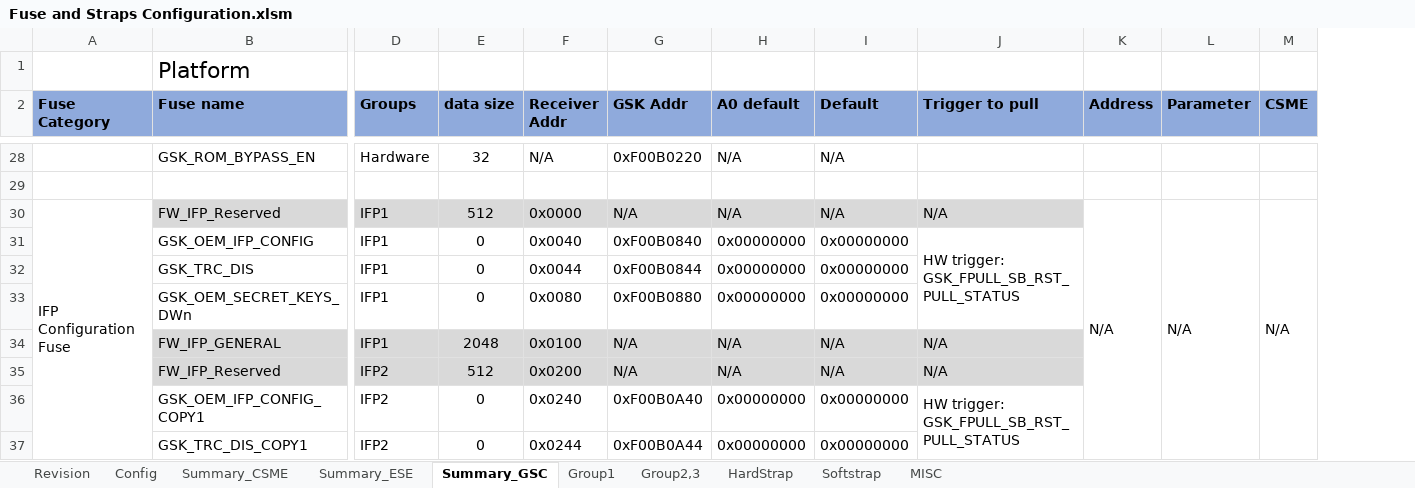
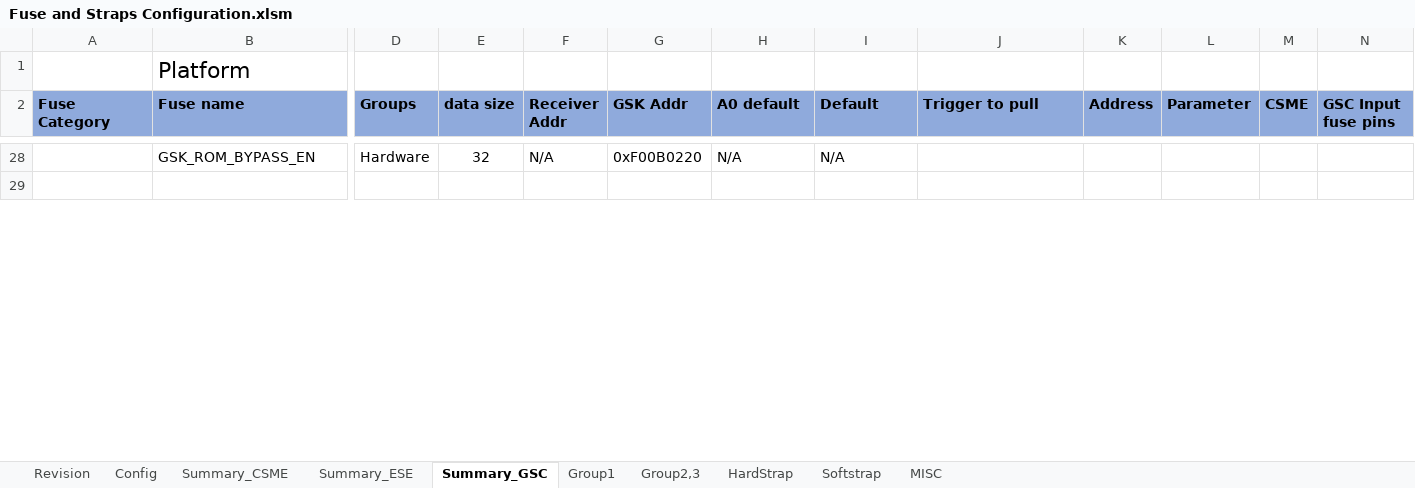
Before and after one commit to jasonx-tsao/exp_vtb, an Excel workbook: ArchSpecs/Working/Fuse and Straps Configuration.xlsm, sheet Summary_GSC, drawn as a sheet; only a part is shown, gaps mark what is left out; values as stored, in another font and other column widths than the file's, no borders; conditional formats not drawn; removed rows and columns are numbered as before the commit, all else as after; rows hold the shown columns only; ↵ is a line break in a cell; the diff covers the shown part only; the diff names each change by its address in the sheet, - before the commit and + after, or states it on an @@ line.

Commit message:
updated the xls with GSC Fuse changes
[git-p4: depot-paths = "//depot/projects/coe/CSME/": change = 783622]

```diff
--- a/ArchSpecs/Working/Fuse and Straps Configuration.xlsm (sheet Summary_GSC)
+++ b/ArchSpecs/Working/Fuse and Straps Configuration.xlsm (sheet Summary_GSC)
+column N (GSC Input fuse pins), empty
-row 30: IFP Configuration Fuse | FW_IFP_Reserved | IFP1 | 512 | 0x0000 | N/A | N/A | N/A | N/A | N/A | N/A | N/A
-row 31:  | GSK_OEM_IFP_CONFIG | IFP1 | 0 | 0x0040 | 0xF00B0840 | 0x00000000 | 0x00000000 | HW trigger: ↵ GSK_FPULL_SB_RST_PULL_STATUS
-row 32:  | GSK_TRC_DIS | IFP1 | 0 | 0x0044 | 0xF00B0844 | 0x00000000 | 0x00000000
-row 33:  | GSK_OEM_SECRET_KEYS_DWn | IFP1 | 0 | 0x0080 | 0xF00B0880 | 0x00000000 | 0x00000000
-row 34:  | FW_IFP_GENERAL | IFP1 | 2048 | 0x0100 | N/A | N/A | N/A | N/A
-row 35:  | FW_IFP_Reserved | IFP2 | 512 | 0x0200 | N/A | N/A | N/A | N/A
-row 36:  | GSK_OEM_IFP_CONFIG_COPY1 | IFP2 | 0 | 0x0240 | 0xF00B0A40 | 0x00000000 | 0x00000000 | HW trigger: ↵ GSK_FPULL_SB_RST_PULL_STATUS
-row 37:  | GSK_TRC_DIS_COPY1 | IFP2 | 0 | 0x0244 | 0xF00B0A44 | 0x00000000 | 0x00000000
```
Also changed, not shown: 7 removed rows and 9 edited cells elsewhere in this sheet, sheet Softstrap, sheet HardStrap, sheet Group1, sheet Revision, sheet Config, formulas that keep their value.
